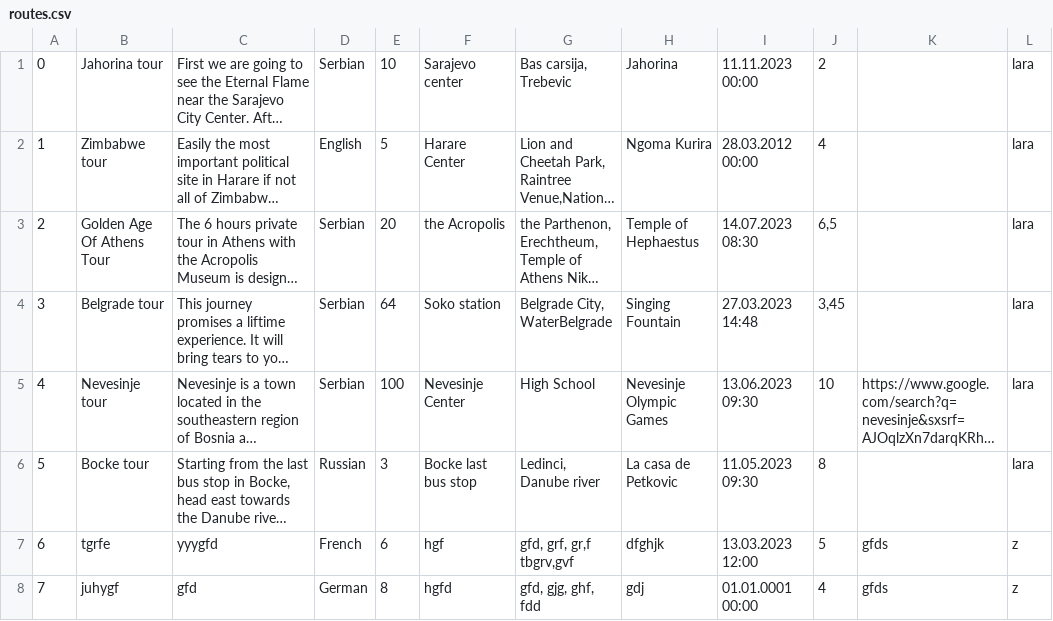
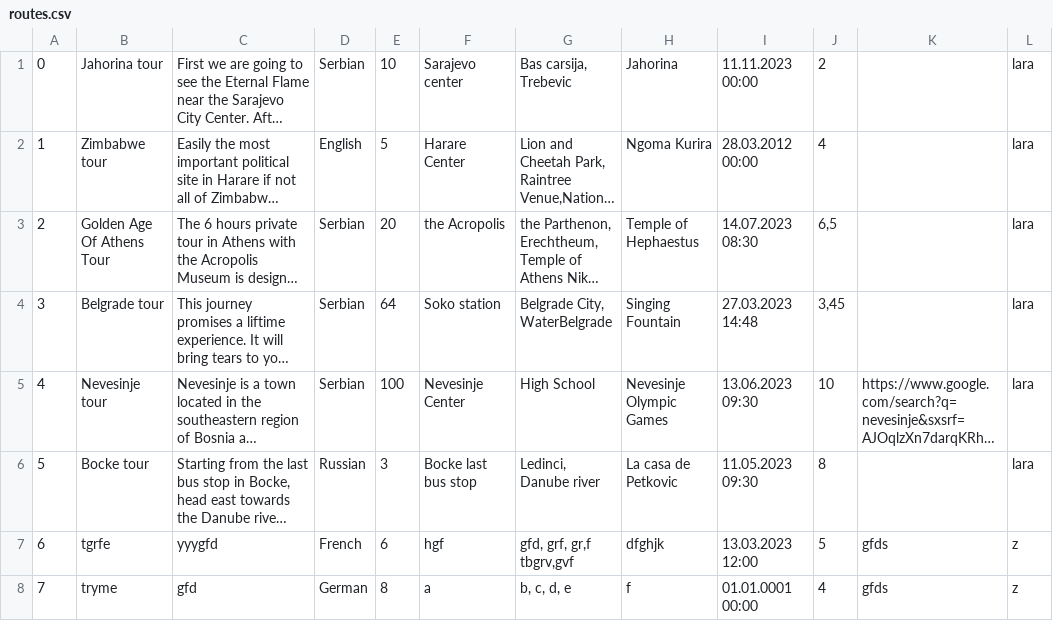
Before and after one commit to KornelijeKiso/DreamTeam, a CSV file: ProjectTourism/ProjectTourism/References/routes.csv, drawn as a sheet; only a part is shown; long unchanged cells end in …; the diff names each change by its address in the sheet, - before the commit and + after, or states it on an @@ line.

```diff
--- a/ProjectTourism/ProjectTourism/References/routes.csv
+++ b/ProjectTourism/ProjectTourism/References/routes.csv
-B8: juhygf
+B8: tryme
-F8: hgfd
+F8: a
-G8: gfd, gjg, ghf, fdd
+G8: b, c, d, e
-H8: gdj
+H8: f
```
Also changed, not shown: 3 other files.
